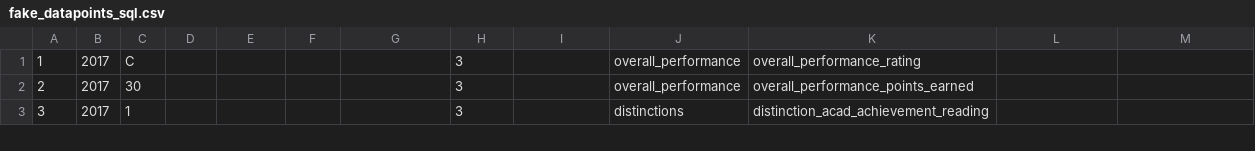
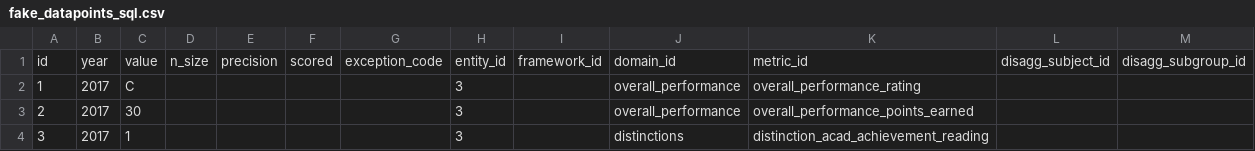
Before and after one commit to arwebb/arwebb-website.github.io, a CSV file: csv/fake_datapoints_sql.csv, drawn as a sheet; only a part is shown; the diff names each change by its address in the sheet, - before the commit and + after, or states it on an @@ line.

Commit message:
Update fake_datapoints_sql.csv

```diff
--- a/csv/fake_datapoints_sql.csv
+++ b/csv/fake_datapoints_sql.csv
+row 1: id | year | value | n_size | precision | scored | exception_code | entity_id | framework_id | domain_id | metric_id | disagg_subject_id | disagg_subgroup_id
```
